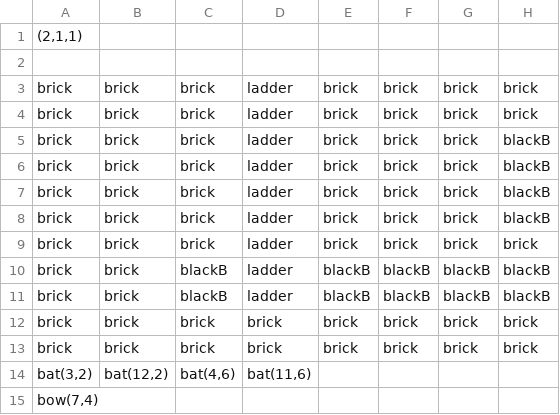
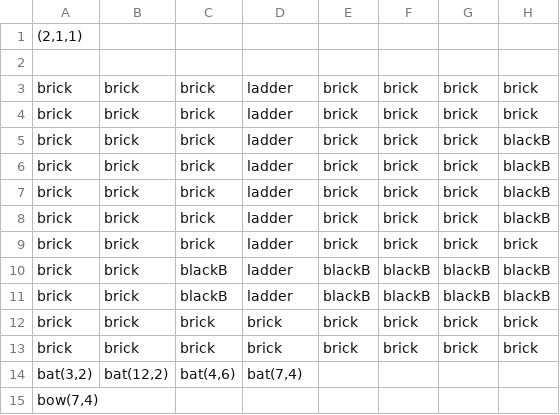
Before and after one commit to taystay/LOZ, a CSV file: LOZ/Content/bin/DesktopGL/Content/DugeonRooms/2_1_1.csv, drawn as a sheet; only a part is shown; the diff names each change by its address in the sheet, - before the commit and + after, or states it on an @@ line.

```diff
--- a/LOZ/Content/bin/DesktopGL/Content/DugeonRooms/2_1_1.csv
+++ b/LOZ/Content/bin/DesktopGL/Content/DugeonRooms/2_1_1.csv
-D14: bat(11,6)
+D14: bat(7,4)
```
Also changed, not shown: 29 other files.
